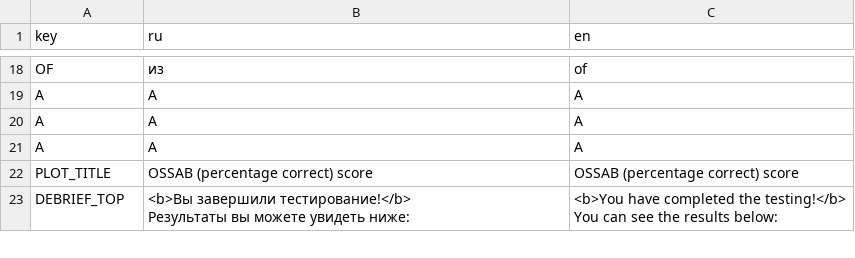
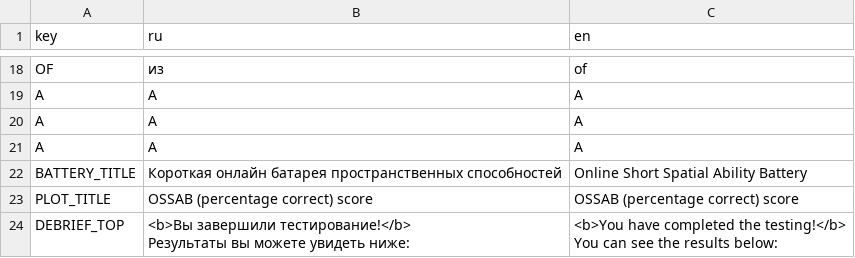
Before and after one commit to fmhoeger/OSSAB, a CSV file: data_raw/dicts/GENERAL_dict.csv, drawn as a sheet; only a part is shown, gaps mark what is left out.

Commit message:
refactor displaying of battery title

```diff
--- a/data_raw/dicts/GENERAL_dict.csv
+++ b/data_raw/dicts/GENERAL_dict.csv
@@ -21,2 +21,3 @@
 "A";"А";"A"
+"BATTERY_TITLE";"Короткая онлайн батарея пространственных способностей";"Online Short Spatial Ability Battery"
 "PLOT_TITLE";"OSSAB (percentage correct) score";"OSSAB (percentage correct) score"
```
Also changed, not shown: 11 other files.
